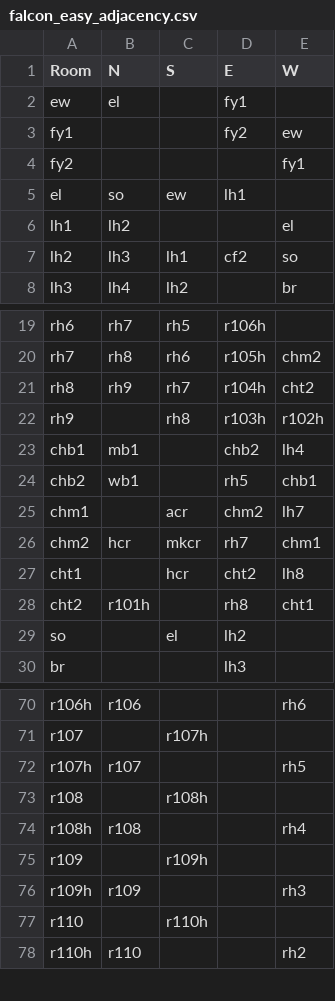
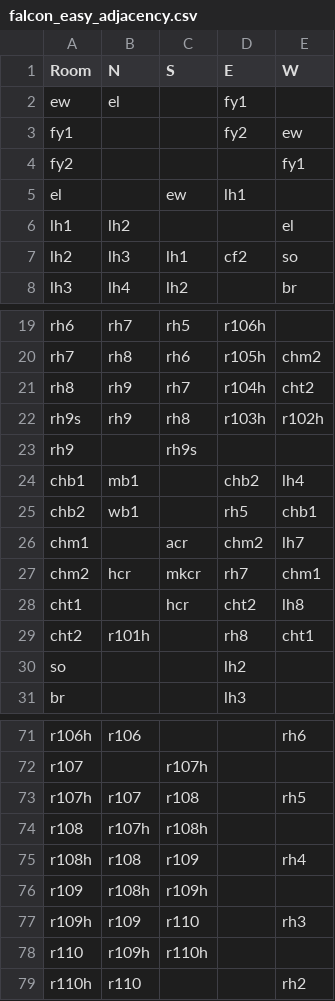
Before and after one commit to usc-psychsim/atomic, a CSV file: maps/falcon_easy_adjacency.csv, drawn as a sheet; only a part is shown, gaps mark what is left out.

Commit message:
updating adjacency matrix

```diff
--- a/maps/falcon_easy_adjacency.csv
+++ b/maps/falcon_easy_adjacency.csv
@@ -4,3 +4,3 @@ fy1,,,fy2,ew
 fy2,,,,fy1
-el,so,ew,lh1,
+el,,ew,lh1,
 lh1,lh2,,,el
@@ -21,3 +21,4 @@ rh7,rh8,rh6,r105h,chm2
 rh8,rh9,rh7,r104h,cht2
-rh9,,rh8,r103h,r102h
+rh9s,rh9,rh8,r103h,r102h
+rh9,,rh9s,,
 chb1,mb1,,chb2,lh4
@@ -28,3 +29,3 @@ cht1,,hcr,cht2,lh8
 cht2,r101h,,rh8,cht1
-so,,el,lh2,
+so,,,lh2,
 br,,,lh3,
@@ -71,8 +72,8 @@ r106h,r106,,,rh6
 r107,,r107h,,
-r107h,r107,,,rh5
-r108,,r108h,,
-r108h,r108,,,rh4
-r109,,r109h,,
-r109h,r109,,,rh3
-r110,,r110h,,
+r107h,r107,r108,,rh5
+r108,r107h,r108h,,
+r108h,r108,r109,,rh4
+r109,r108h,r109h,,
+r109h,r109,r110,,rh3
+r110,r109h,r110h,,
 r110h,r110,,,rh2
```
